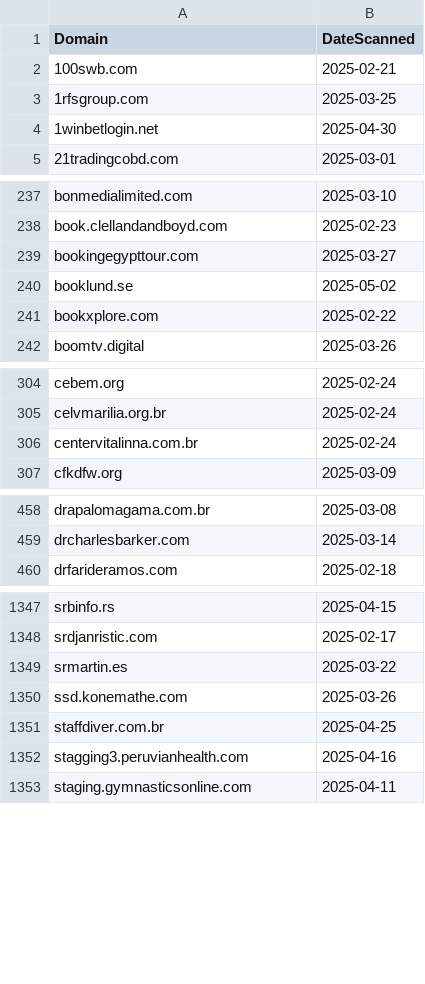
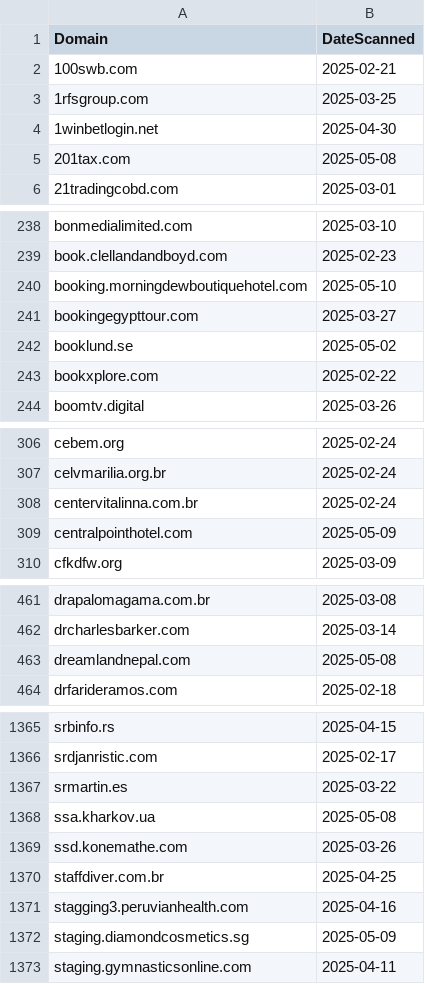
Before and after one commit to dbertho/ioc, a CSV file: clickfix_web3.csv, drawn as a sheet; only a part is shown, gaps mark what is left out; the diff covers the shown part only; the diff names each change by its address in the sheet, - before the commit and + after, or states it on an @@ line.

Commit message:
Update ClickFix Web3 IOC list

```diff
--- a/clickfix_web3.csv
+++ b/clickfix_web3.csv
+row 5: 201tax.com | 2025-05-08
+row 240: booking.morningdewboutiquehotel.com | 2025-05-10
+row 309: centralpointhotel.com | 2025-05-09
+row 463: dreamlandnepal.com | 2025-05-08
+row 1368: ssa.kharkov.ua | 2025-05-08
+row 1372: staging.diamondcosmetics.sg | 2025-05-09
```
Also changed, not shown: 27 added rows elsewhere in this file.
